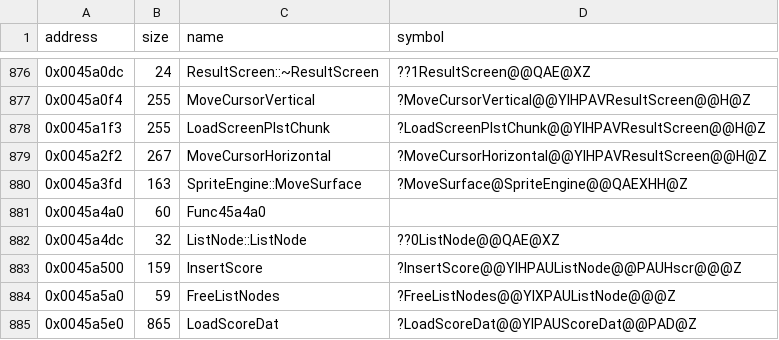
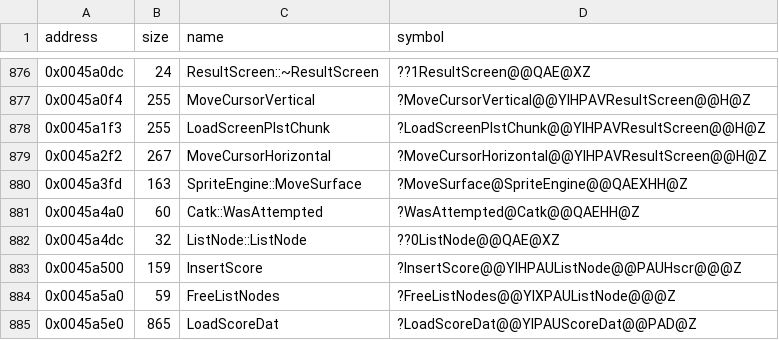
Before and after one commit to Cirno-Labs/th08, a CSV file: config/symbols.csv, drawn as a sheet; only a part is shown, gaps mark what is left out.

Commit message:
Decompile Catk::WasAttempted (0x45a4a0)

```diff
--- a/config/symbols.csv
+++ b/config/symbols.csv
@@ -880,3 +880,3 @@ address,size,name,symbol
 0x0045a3fd,163,SpriteEngine::MoveSurface,?MoveSurface@SpriteEngine@@QAEXHH@Z
-0x0045a4a0,60,Func45a4a0,
+0x0045a4a0,60,Catk::WasAttempted,?WasAttempted@Catk@@QAEHH@Z
 0x0045a4dc,32,ListNode::ListNode,??0ListNode@@QAE@XZ
```
Also changed, not shown: 1 other file.
